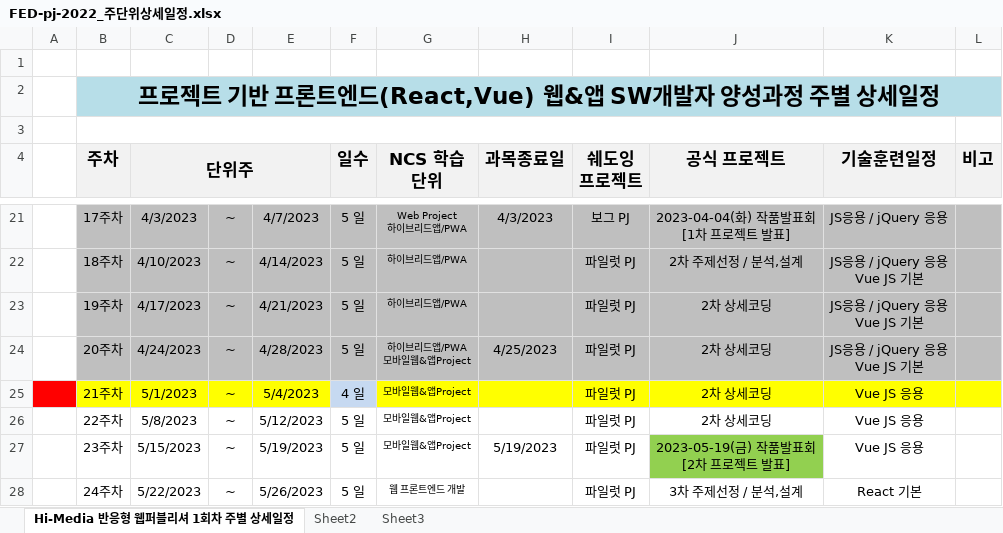
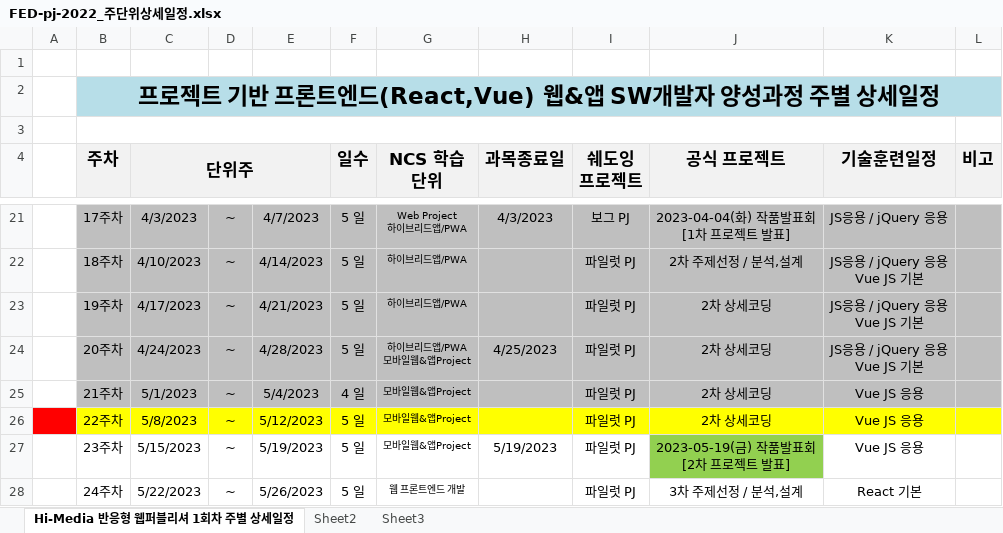
Before and after one commit to tombap8/FED-PJ-2022-tom, an Excel workbook: 000.커리큐럼/주단위상세일정엑셀/FED-pj-2022_주단위상세일정.xlsx, sheet Hi-Media 반응형 웹퍼블리셔 1회차 주별 상세일정, drawn as a sheet; only a part is shown, gaps mark what is left out; values as stored, in another font and other column widths than the file's, no borders; the diff names each change by its address in the sheet, - before the commit and + after, or states it on an @@ line.

```diff
--- a/000.커리큐럼/주단위상세일정엑셀/FED-pj-2022_주단위상세일정.xlsx (sheet Hi-Media 반응형 웹퍼블리셔 1회차 주별 상세일정)
+++ b/000.커리큐럼/주단위상세일정엑셀/FED-pj-2022_주단위상세일정.xlsx (sheet Hi-Media 반응형 웹퍼블리셔 1회차 주별 상세일정)
-A25 fill: #FF0000
+A25 fill: none
-B25:E25 fill: #FFFF00
+B25:E25 fill: #BFBFBF
-F25 fill: #C6D9F1
+F25 fill: #BFBFBF
-G25:L25 fill: #FFFF00
+G25:L25 fill: #BFBFBF
-A26 fill: none
+A26 fill: #FF0000
-B26:L26 fill: none
+B26:L26 fill: #FFFF00
```
Also changed, not shown: 2 other files.
